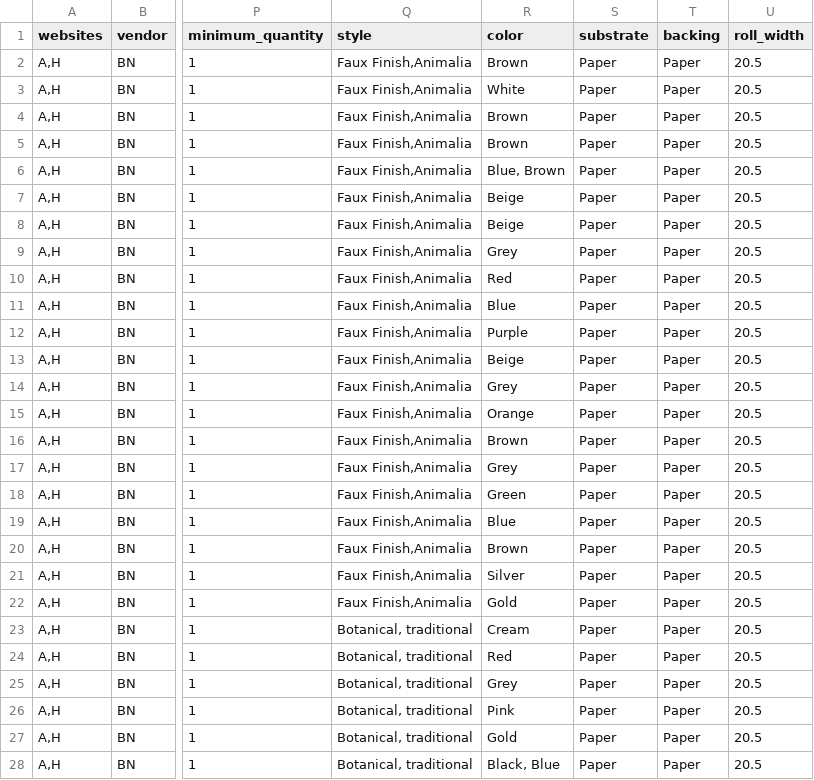
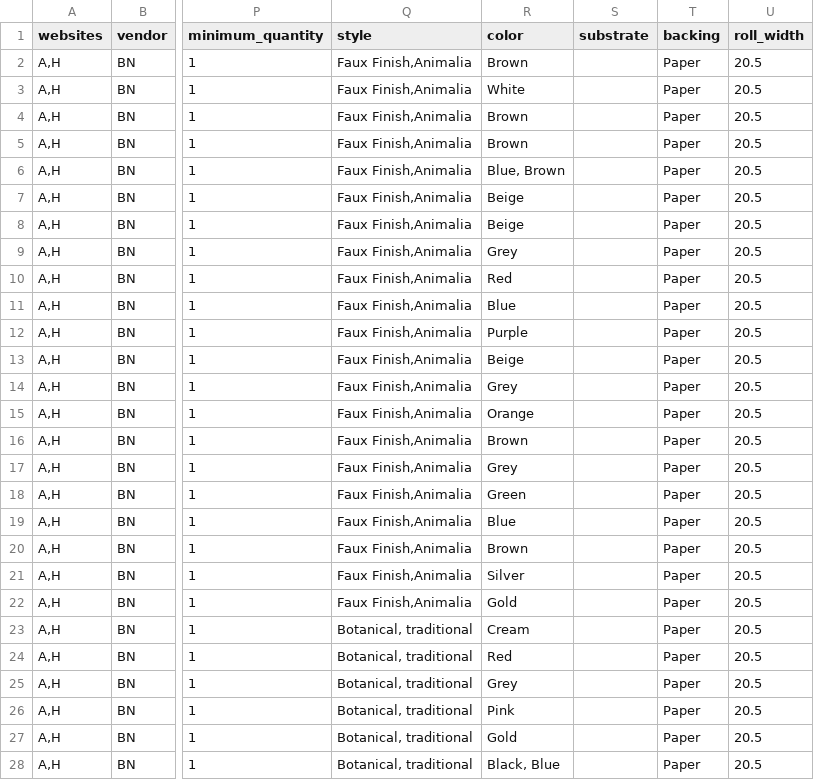
Before and after one commit to astek-inc/astek-catalog, a CSV file: db/seeds/Curious.csv, drawn as a sheet; only a part is shown, gaps mark what is left out; the diff covers the shown part only; the diff names each change by its address in the sheet, - before the commit and + after, or states it on an @@ line.

```diff
--- a/db/seeds/Curious.csv
+++ b/db/seeds/Curious.csv
-S2:S28 (substrate): Paper
+S2:S28 (substrate): (empty)
```
Also changed, not shown: 26 edited cells elsewhere in this file, db/seeds/Fine_Metals_of_Asia.csv, db/seeds/Loft.csv, 5 other files.
